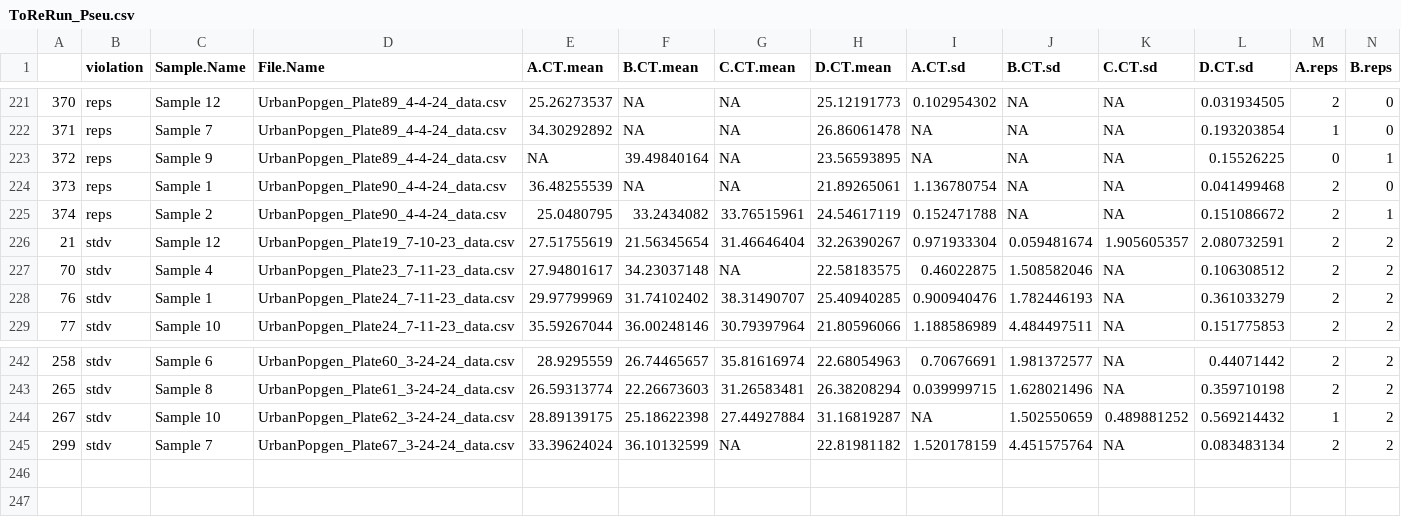
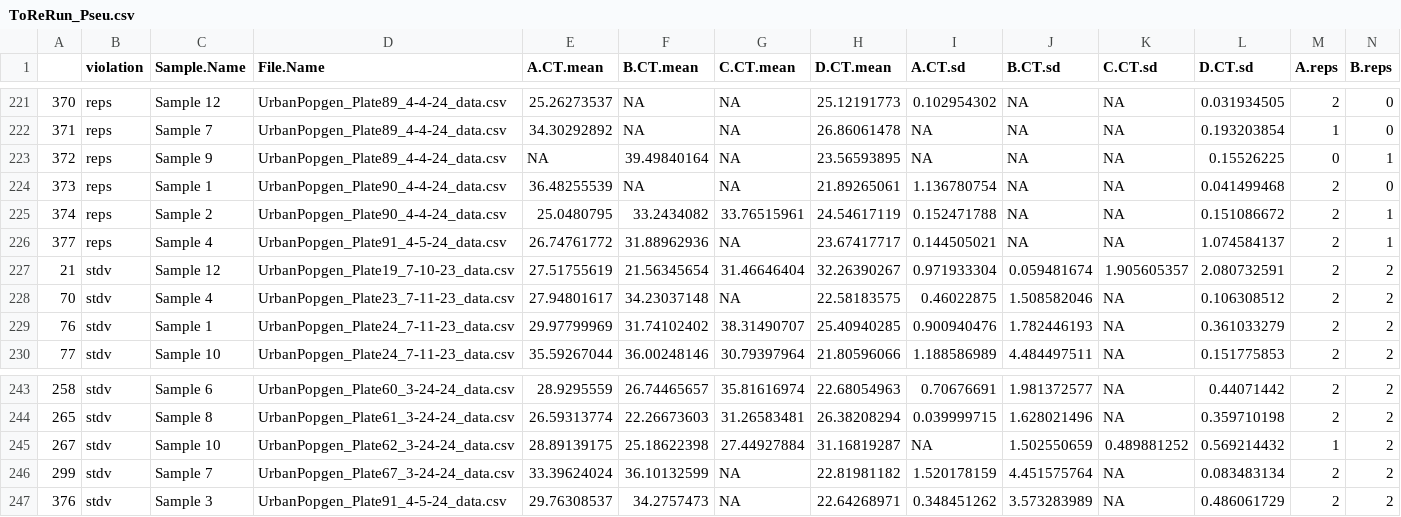
Before and after one commit to mstudiva/Urban-coral-population-genetics, a CSV file: symbionts/ToReRun_Pseu.csv, drawn as a sheet; only a part is shown, gaps mark what is left out; rows hold the shown columns only; the diff names each change by its address in the sheet, - before the commit and + after, or states it on an @@ line.

Commit message:
final plate QAQC

```diff
--- a/symbionts/ToReRun_Pseu.csv
+++ b/symbionts/ToReRun_Pseu.csv
+row 226: 377 | reps | Sample 4 | UrbanPopgen_Plate91_4-5-24_data.csv | 26.74761772 | 31.88962936 | NA | 23.67417717 | 0.144505021 | NA | NA | 1.074584137 | 2 | 1
+row 247: 376 | stdv | Sample 3 | UrbanPopgen_Plate91_4-5-24_data.csv | 29.76308537 | 34.2757473 | NA | 22.64268971 | 0.348451262 | 3.573283989 | NA | 0.486061729 | 2 | 2
```
Also changed, not shown: symbionts/ReRuns_Check.csv, symbionts/ToReRun_Cnat.csv, 1 other file.
